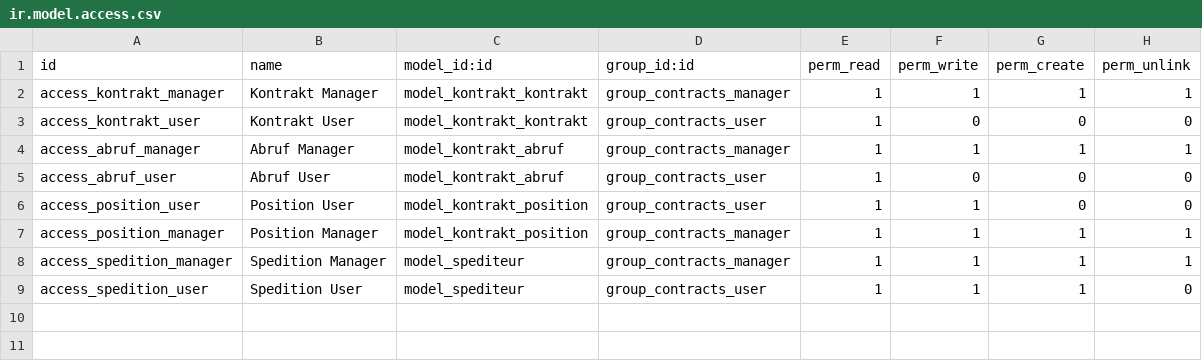
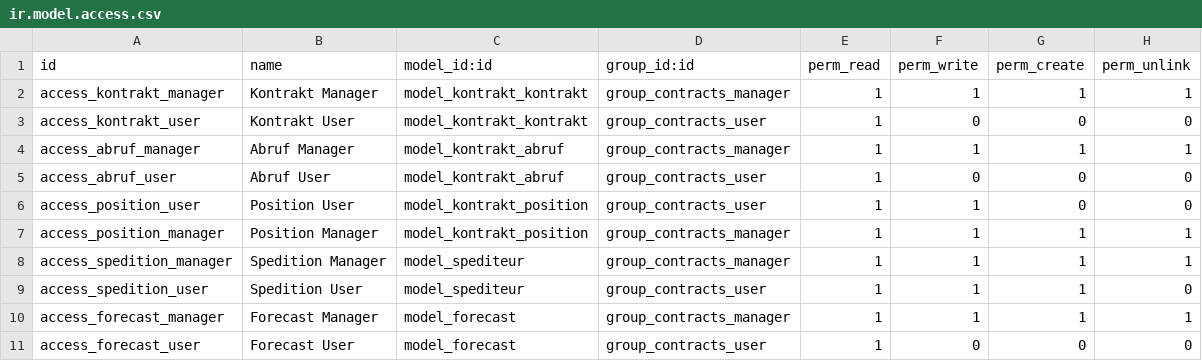
Before and after one commit to ligiger/sale_contracts, a CSV file: security/ir.model.access.csv, drawn as a sheet; the diff names each change by its address in the sheet, - before the commit and + after, or states it on an @@ line.

```diff
--- a/security/ir.model.access.csv
+++ b/security/ir.model.access.csv
+row 10: access_forecast_manager | Forecast Manager | model_forecast | group_contracts_manager | 1 | 1 | 1 | 1
+row 11: access_forecast_user | Forecast User | model_forecast | group_contracts_user | 1 | 0 | 0 | 0
```
Also changed, not shown: 2 other files.
